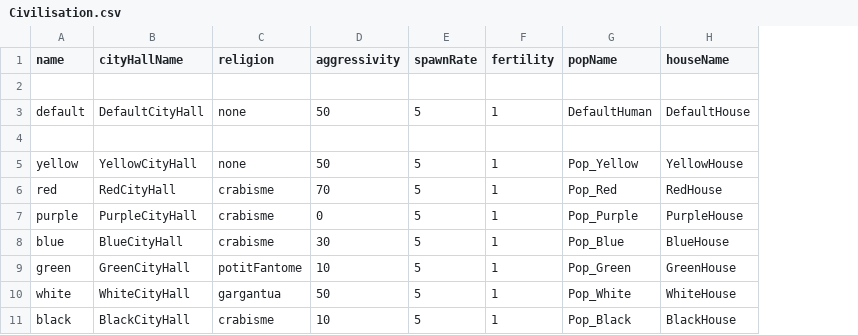
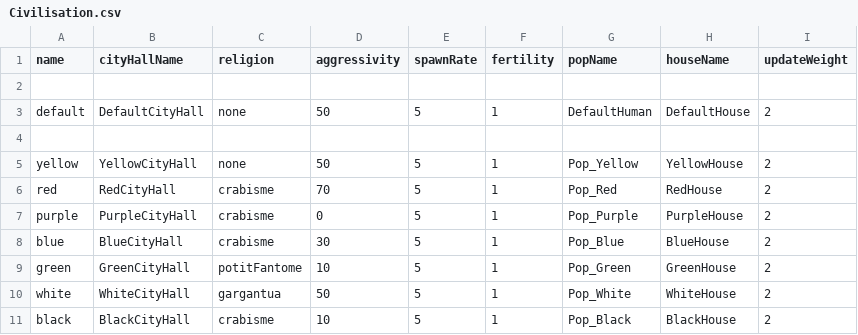
Before and after one commit to Maxime-juncker/HumanSI, a CSV file: Assets/Presets/Civilisation.csv, drawn as a sheet; the diff names each change by its address in the sheet, - before the commit and + after, or states it on an @@ line.

```diff
--- a/Assets/Presets/Civilisation.csv
+++ b/Assets/Presets/Civilisation.csv
+column I (updateWeight), rows 3-11: 2 |  | 2 | 2 | 2 | 2 | 2 | 2 | 2
```
Also changed, not shown: Assets/Presets/Presets.csv, 3 other files.
